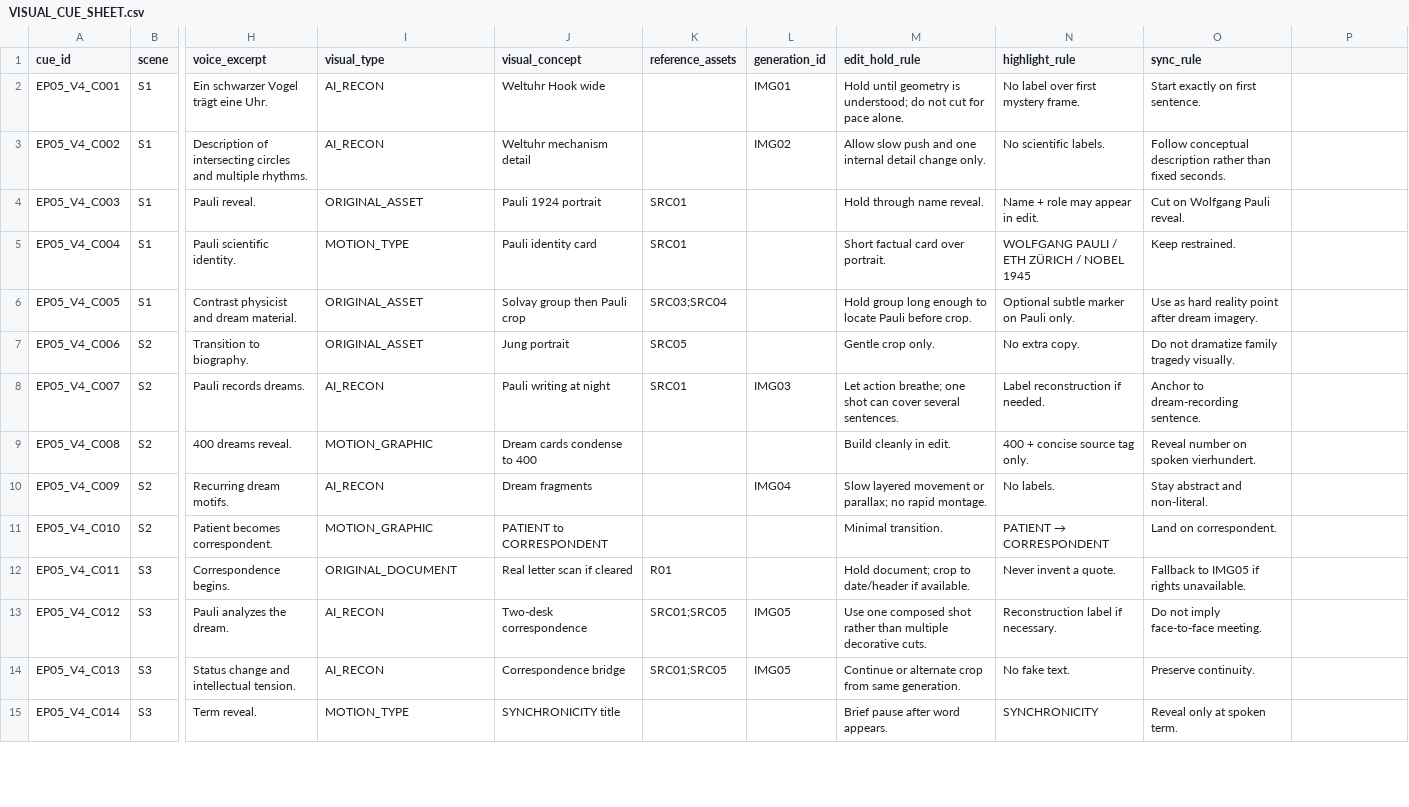
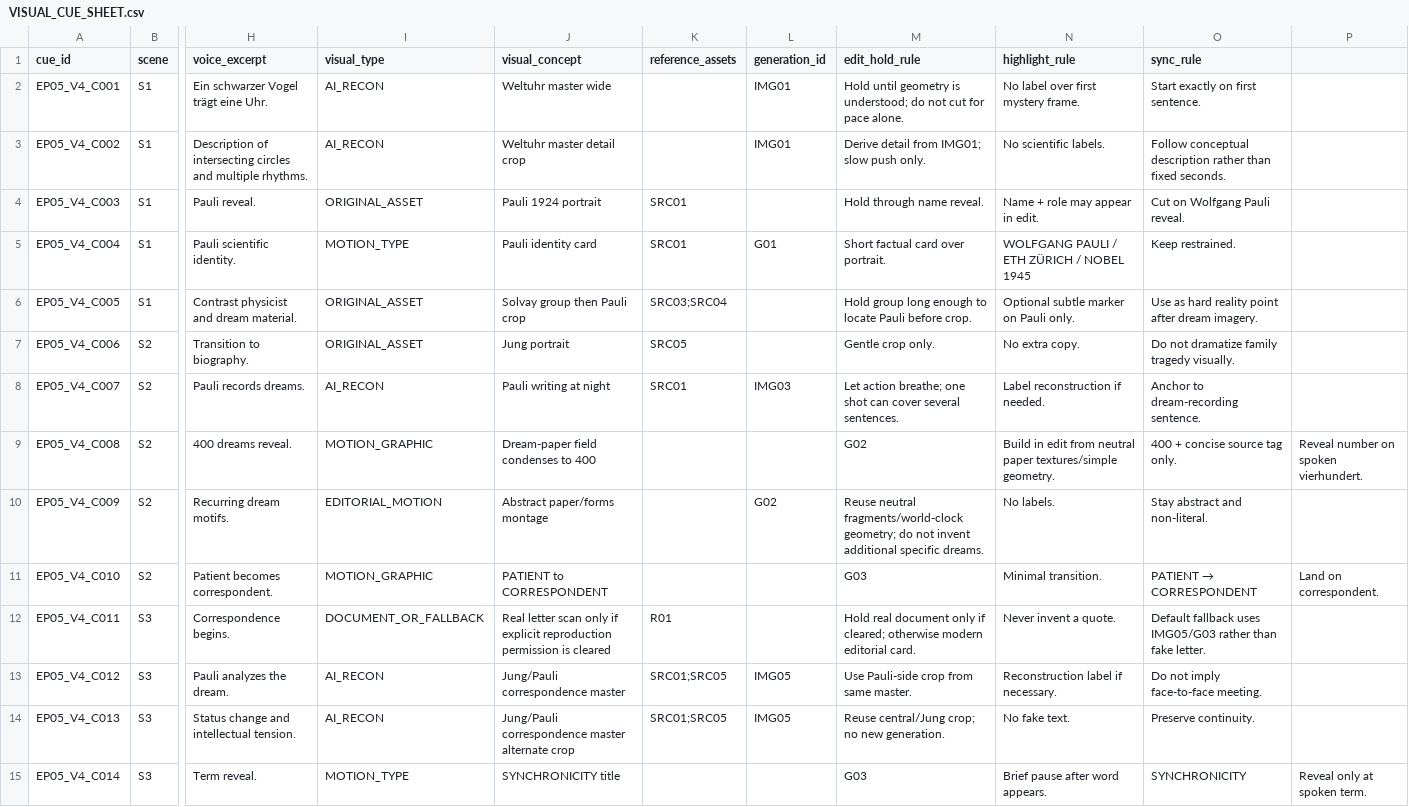
Before and after one commit to iqprinceps/noesis-modelle-des-geistes, a CSV file: 03_EPISODEN/TYPE_B/EP05_JUNG_PAULI/VISUAL_CUE_SHEET.csv, drawn as a sheet; only a part is shown, gaps mark what is left out; the diff covers the shown part only; the diff names each change by its address in the sheet, - before the commit and + after, or states it on an @@ line.

Commit message:
Sync EP05 cue sheet to seven-master shortlist

```diff
--- a/03_EPISODEN/TYPE_B/EP05_JUNG_PAULI/VISUAL_CUE_SHEET.csv
+++ b/03_EPISODEN/TYPE_B/EP05_JUNG_PAULI/VISUAL_CUE_SHEET.csv
-J2 (visual_concept): Weltuhr Hook wide
+J2 (visual_concept): Weltuhr master wide
-J3 (visual_concept): Weltuhr mechanism detail
+J3 (visual_concept): Weltuhr master detail crop
-L3 (generation_id): IMG02
+L3 (generation_id): IMG01
-M3 (edit_hold_rule): Allow slow push and one internal detail change only.
+M3 (edit_hold_rule): Derive detail from IMG01; slow push only.
-L5 (generation_id): (empty)
+L5 (generation_id): G01
-J9 (visual_concept): Dream cards condense to 400
+J9 (visual_concept): Dream-paper field condenses to 400
-M9 (edit_hold_rule): Build cleanly in edit.
+M9 (edit_hold_rule): G02
-N9 (highlight_rule): 400 + concise source tag only.
+N9 (highlight_rule): Build in edit from neutral paper textures/simple geometry.
-O9 (sync_rule): Reveal number on spoken vierhundert.
+O9 (sync_rule): 400 + concise source tag only.
-P9: (empty)
+P9: Reveal number on spoken vierhundert.
-I10 (visual_type): AI_RECON
+I10 (visual_type): EDITORIAL_MOTION
-J10 (visual_concept): Dream fragments
+J10 (visual_concept): Abstract paper/forms montage
-L10 (generation_id): IMG04
+L10 (generation_id): G02
-M10 (edit_hold_rule): Slow layered movement or parallax; no rapid montage.
+M10 (edit_hold_rule): Reuse neutral fragments/world-clock geometry; do not invent additional specific dreams.
-M11 (edit_hold_rule): Minimal transition.
+M11 (edit_hold_rule): G03
@@ N11 (highlight_rule): PATIENT → CORRESPONDENT → Minimal transition. @@
@@ O11 (sync_rule): Land on correspondent. → PATIENT → CORRESPONDENT @@
-P11: (empty)
+P11: Land on correspondent.
-I12 (visual_type): ORIGINAL_DOCUMENT
+I12 (visual_type): DOCUMENT_OR_FALLBACK
-J12 (visual_concept): …letter scan if cleared
+J12 (visual_concept): …letter scan only if explicit reproduction permission is cleared
-M12 (edit_hold_rule): Hold document; crop to date/header if available.
+M12 (edit_hold_rule): Hold real document only if cleared; otherwise modern editorial card.
-O12 (sync_rule): Fallback to IMG05 if rights unavailable.
+O12 (sync_rule): Default fallback uses IMG05/G03 rather than fake letter.
-J13 (visual_concept): Two-desk correspondence
+J13 (visual_concept): Jung/Pauli correspondence master
-M13 (edit_hold_rule): Use one composed shot rather than multiple decorative cuts.
+M13 (edit_hold_rule): Use Pauli-side crop from same master.
-J14 (visual_concept): Correspondence bridge
+J14 (visual_concept): Jung/Pauli correspondence master alternate crop
-M14 (edit_hold_rule): Continue or alternate crop from same generation.
+M14 (edit_hold_rule): Reuse central/Jung crop; no new generation.
-M15 (edit_hold_rule): Brief pause after word appears.
+M15 (edit_hold_rule): G03
-N15 (highlight_rule): SYNCHRONICITY
+N15 (highlight_rule): Brief pause after word appears.
-O15 (sync_rule): Reveal only at spoken term.
+O15 (sync_rule): SYNCHRONICITY
-P15: (empty)
+P15: Reveal only at spoken term.
```
Also changed, not shown: 68 edited cells elsewhere in this file.
